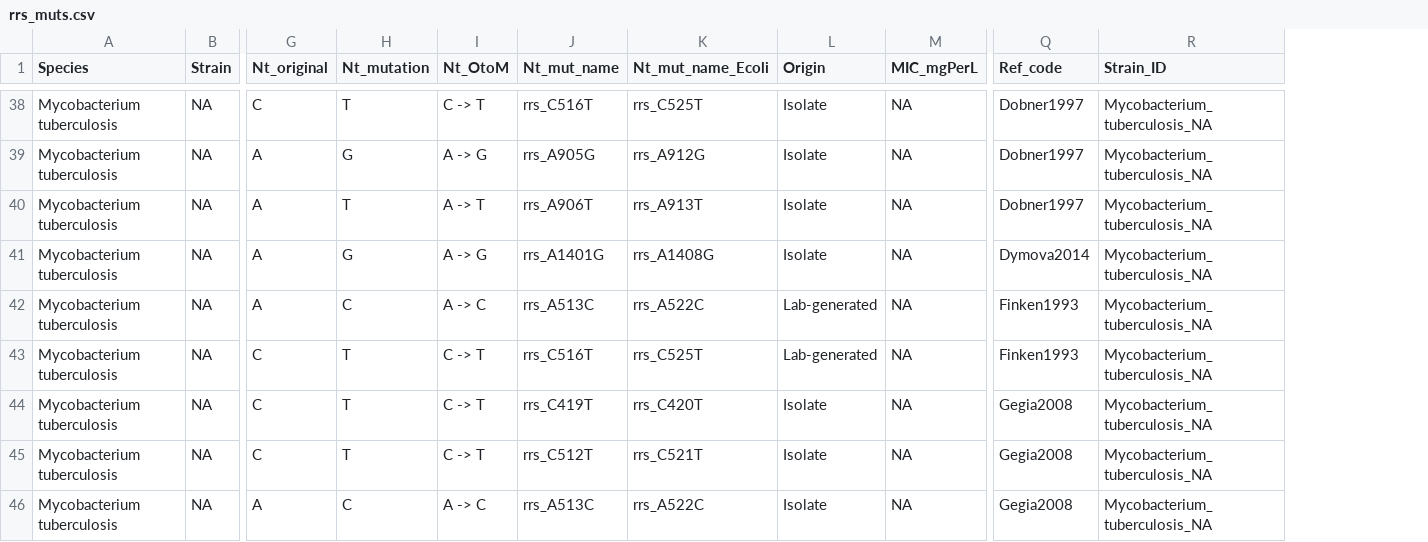
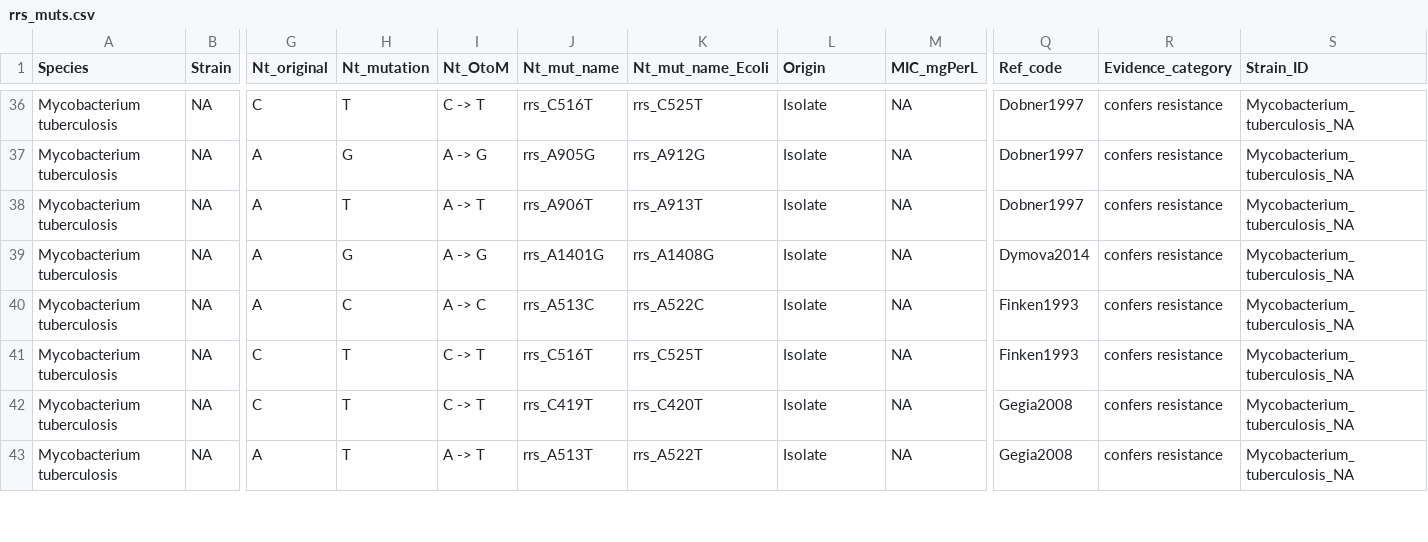
Before and after one commit to lna0104/Streptomycin, a CSV file: output/rrs_muts.csv, drawn as a sheet; only a part is shown, gaps mark what is left out; removed rows and columns are numbered as before the commit, all else as after; rows hold the shown columns only; the diff covers the shown part only; the diff names each change by its address in the sheet, - before the commit and + after, or states it on an @@ line.

Commit message:
Update rrs reported mutations

```diff
--- a/output/rrs_muts.csv
+++ b/output/rrs_muts.csv
+column R (Evidence_category), rows 36-43: all confers resistance
-L40:L41 (Origin): Lab-generated
+L40:L41 (Origin): Isolate
-row 45: Mycobacterium tuberculosis | NA | C | T | C -> T | rrs_C512T | rrs_C521T | Isolate | NA | Gegia2008 | Mycobacterium_tuberculosis_NA
-H43 (Nt_mutation): C
+H43 (Nt_mutation): T
-I43 (Nt_OtoM): A -> C
+I43 (Nt_OtoM): A -> T
-J43 (Nt_mut_name): rrs_A513C
+J43 (Nt_mut_name): rrs_A513T
-K43 (Nt_mut_name_Ecoli): rrs_A522C
+K43 (Nt_mut_name_Ecoli): rrs_A522T
```
Also changed, not shown: 4 removed rows and 8 edited cells elsewhere in this file, 3 other files.
